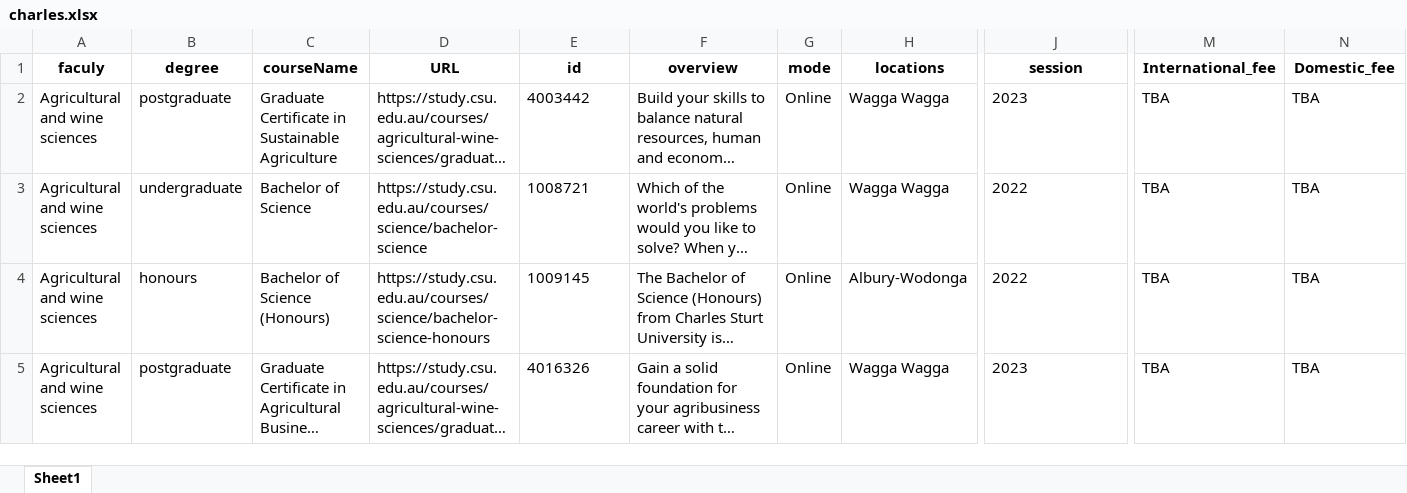
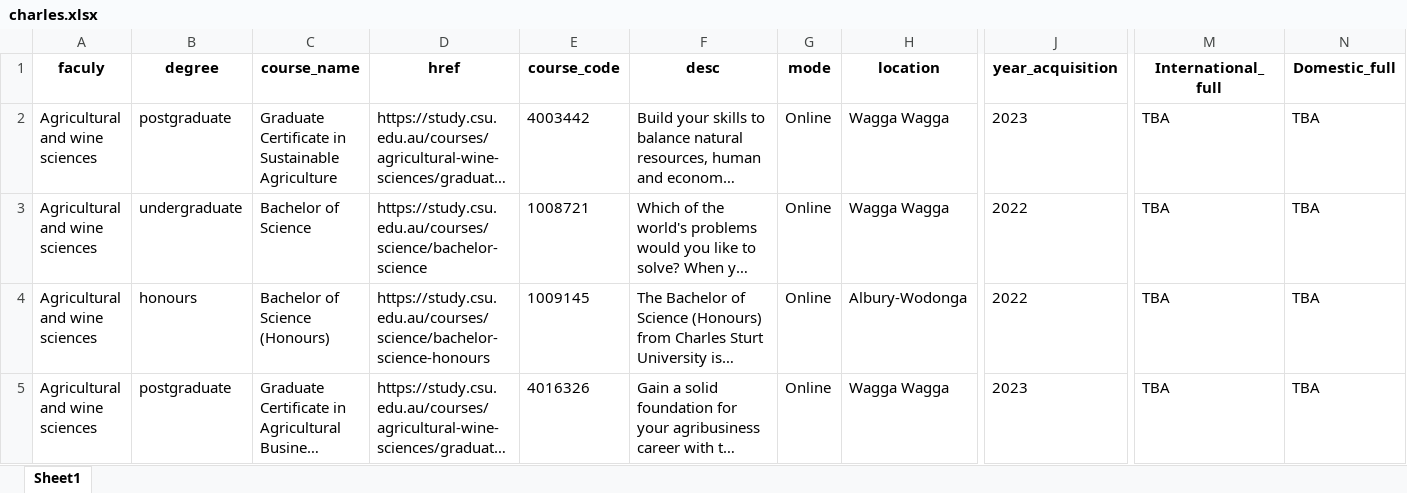
Before and after one commit to Q12976433/scrapy, an Excel workbook: charles.xlsx, sheet Sheet1, drawn as a sheet; only a part is shown, gaps mark what is left out; long unchanged cells end in …; values as stored, in another font and other column widths than the file's, no borders; the diff names each change by its address in the sheet, - before the commit and + after, or states it on an @@ line.

```diff
--- a/charles.xlsx (sheet Sheet1)
+++ b/charles.xlsx (sheet Sheet1)
-C1: courseName
+C1: course_name
-D1: URL
+D1: href
-E1: id
+E1: course_code
-F1: overview
+F1: desc
-H1: locations
+H1: location
-J1: session
+J1: year_acquisition
-M1: International_fee
+M1: International_full
-N1: Domestic_fee
+N1: Domestic_full
```
Also changed, not shown: monash2.xlsx, une.xlsx, 12 other files.
